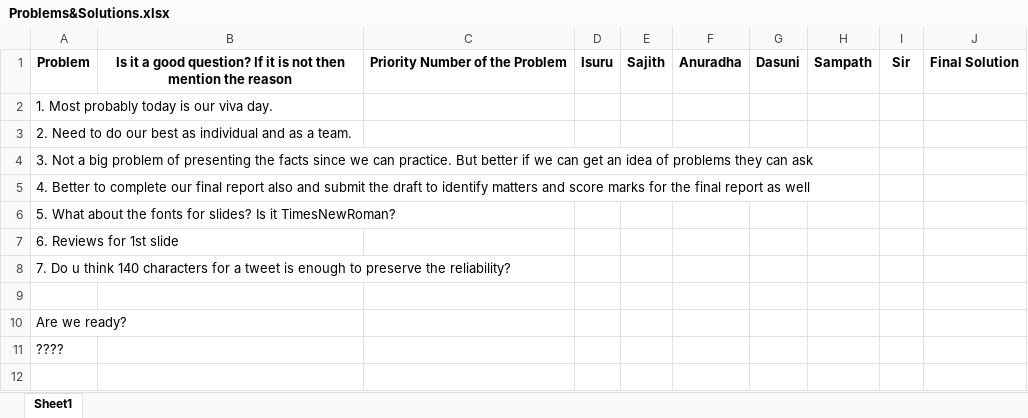
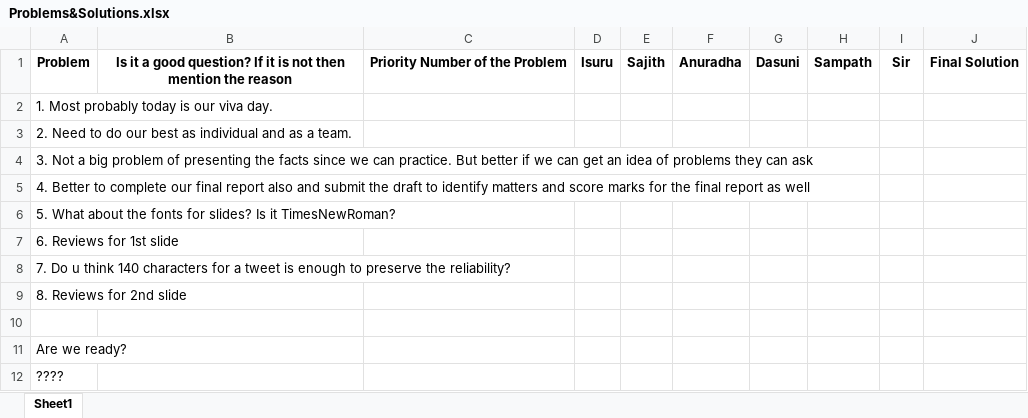
Before and after one commit to Sajith16/SACaseStudy, an Excel workbook: 14.05.17/Problems&Solutions.xlsx, sheet Sheet1, drawn as a sheet; values as stored, in another font and other column widths than the file's, no borders; the diff names each change by its address in the sheet, - before the commit and + after, or states it on an @@ line.

Commit message:
Add ur sample problems for VIVA here

```diff
--- a/14.05.17/Problems&Solutions.xlsx (sheet Sheet1)
+++ b/14.05.17/Problems&Solutions.xlsx (sheet Sheet1)
+row 9: 8. Reviews for 2nd slide
```
